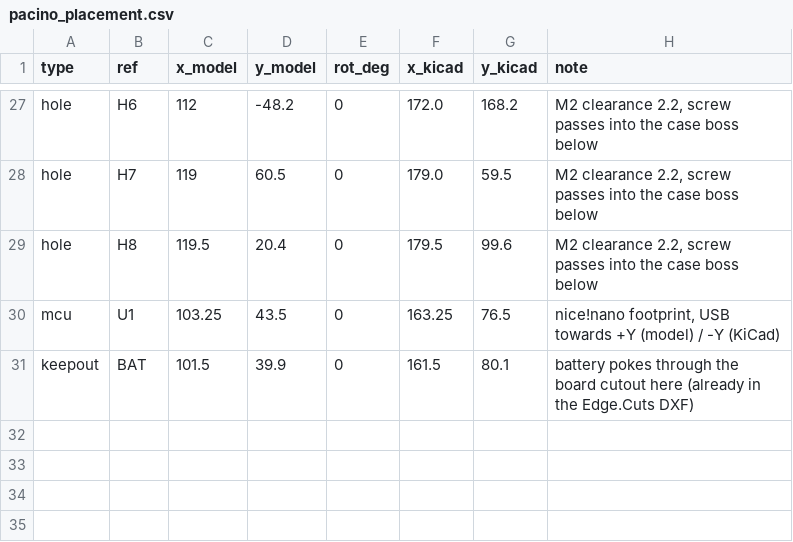
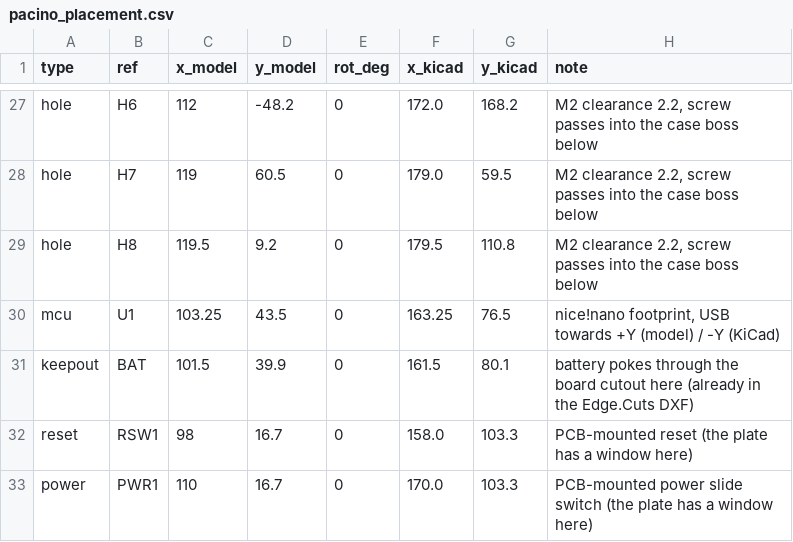
Before and after one commit to Pacane/pacino, a CSV file: docs/pcb/pacino_placement.csv, drawn as a sheet; only a part is shown, gaps mark what is left out.

```diff
--- a/docs/pcb/pacino_placement.csv
+++ b/docs/pcb/pacino_placement.csv
@@ -28,4 +28,6 @@ hole,H6,112,-48.2,0,172.0,168.2,"M2 clearance 2.2, screw passes into the case bo
 hole,H7,119,60.5,0,179.0,59.5,"M2 clearance 2.2, screw passes into the case boss below"
-hole,H8,119.5,20.4,0,179.5,99.6,"M2 clearance 2.2, screw passes into the case boss below"
+hole,H8,119.5,9.2,0,179.5,110.8,"M2 clearance 2.2, screw passes into the case boss below"
 mcu,U1,103.25,43.5,0,163.25,76.5,"nice!nano footprint, USB towards +Y (model) / -Y (KiCad)"
 keepout,BAT,101.5,39.9,0,161.5,80.1,battery pokes through the board cutout here (already in the Edge.Cuts DXF)
+reset,RSW1,98,16.7,0,158.0,103.3,PCB-mounted reset (the plate has a window here)
+power,PWR1,110,16.7,0,170.0,103.3,PCB-mounted power slide switch (the plate has a window here)
```
Also changed, not shown: 14 other files.
